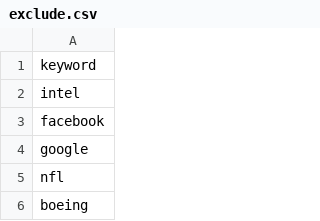
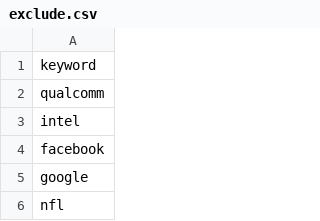
Before and after one commit to responsibleads/responsibleads.github.io, a CSV file: data/exclude.csv, drawn as a sheet; only a part is shown; the shorter side is filled out with more unchanged rows; the diff names each change by its address in the sheet, - before the commit and + after, or states it on an @@ line.

```diff
--- a/data/exclude.csv
+++ b/data/exclude.csv
+row 2: qualcomm
```
Also changed, not shown: data/products.csv, 2 other files.
